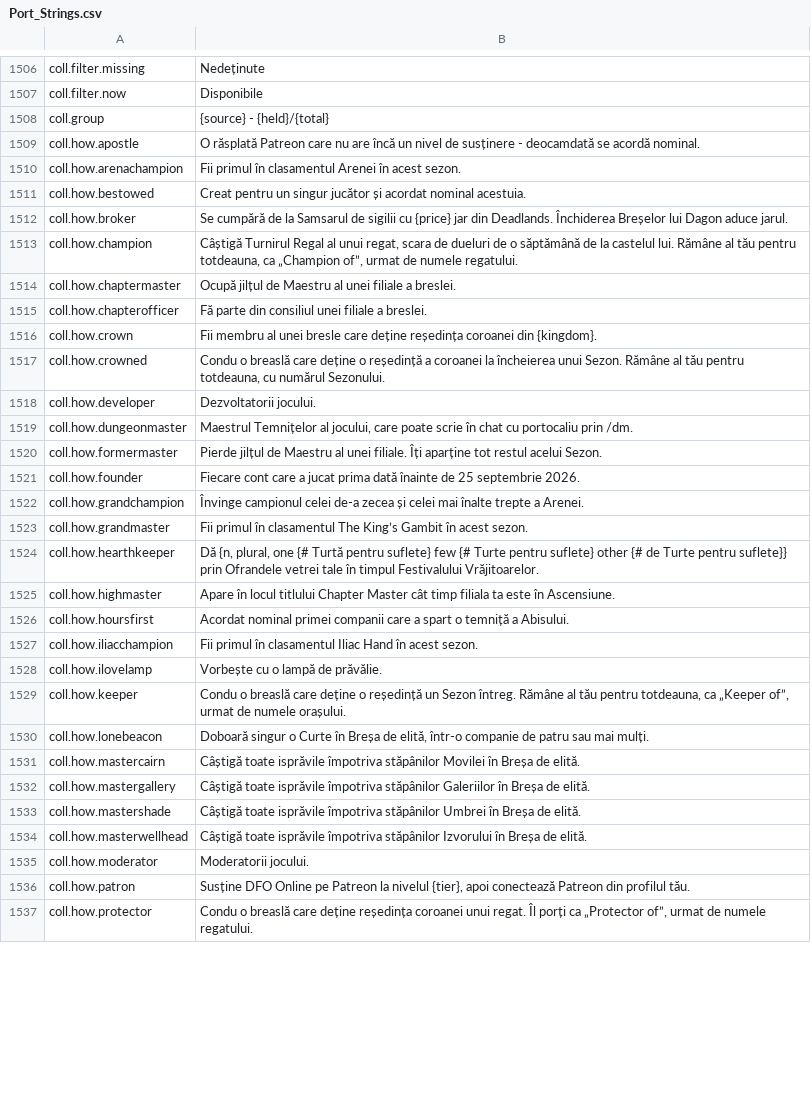
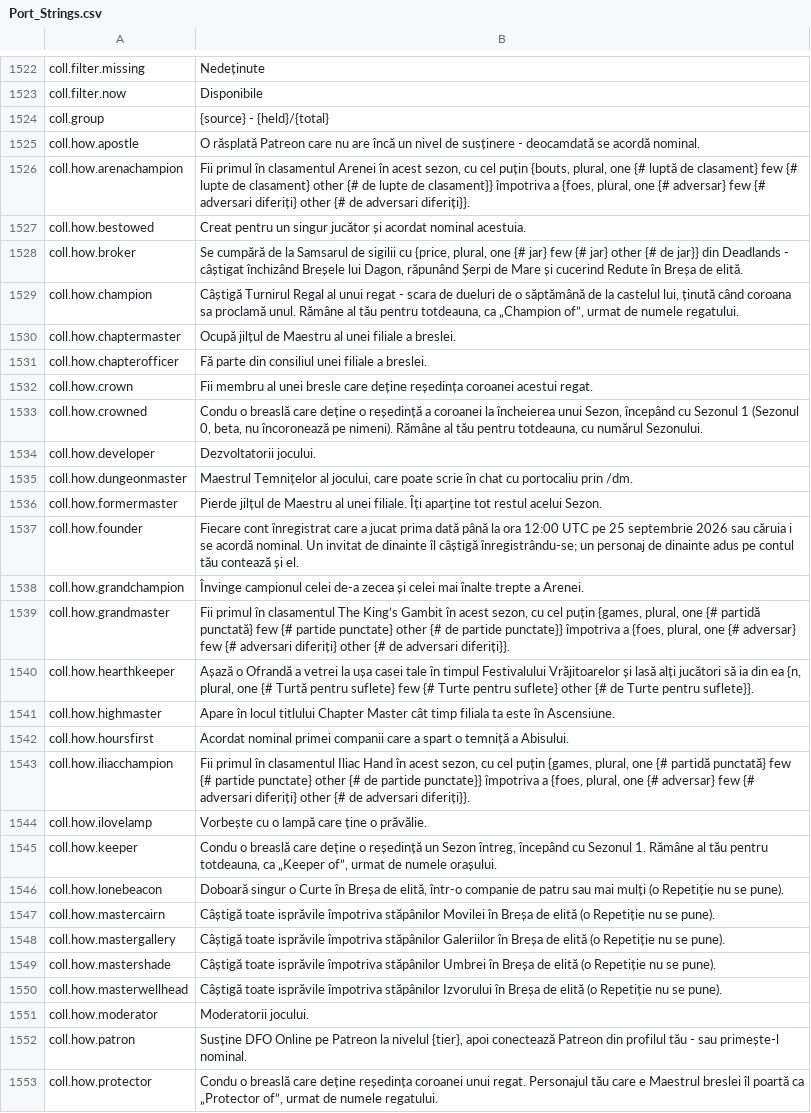
Before and after one commit to Hazerre/daggerfall-js-source, a CSV file: locales/ro/Port_Strings.csv, drawn as a sheet; only a part is shown, gaps mark what is left out; addresses are those after the commit; the diff covers the shown part only; the diff names each change by its address in the sheet, - before the commit and + after, or states it on an @@ line.

```diff
--- a/locales/ro/Port_Strings.csv
+++ b/locales/ro/Port_Strings.csv
-B1526: …în acest sezon.
+B1526: …în acest sezon, cu cel puțin {bouts, plural, one {# luptă de clasament} few {# lupte de clasament} other {# de lupte de clasament}} împotriva a {foes, plural, one {# adversar} few {# adversari diferiți} other {# de adversari diferiți}}.
-B1528: …sigilii cu {price} jar din Deadlands. Închiderea Breșelor lui Dagon aduce jarul.
+B1528: …sigilii cu {price, plural, one {# jar} few {# jar} other {# de jar}} din Deadlands - câștigat închizând Breșele lui Dagon, răpunând Șerpi de Mare și cucerind Redute în Breșa de elită.
-B1529: …al unui regat, scara de dueluri de o săptămână de la castelul lui. Rămâne al…
+B1529: …al unui regat - scara de dueluri de o săptămână de la castelul lui, ținută când coroana sa proclamă unul. Rămâne al…
-B1532: …reședința coroanei din {kingdom}.
+B1532: …reședința coroanei acestui regat.
-B1533: …încheierea unui Sezon. Rămâne al…
+B1533: …încheierea unui Sezon, începând cu Sezonul 1 (Sezonul 0, beta, nu încoronează pe nimeni). Rămâne al…
-B1537: Fiecare cont care a jucat prima dată înainte de 25 septembrie 2026.
+B1537: Fiecare cont înregistrat care a jucat prima dată până la ora 12:00 UTC pe 25 septembrie 2026 sau căruia i se acordă nominal. Un invitat de dinainte îl câștigă înregistrându-se; un personaj de dinainte adus pe contul tău contează și el.
-B1539: …în acest sezon.
+B1539: …în acest sezon, cu cel puțin {games, plural, one {# partidă punctată} few {# partide punctate} other {# de partide punctate}} împotriva a {foes, plural, one {# adversar} few {# adversari diferiți} other {# de adversari diferiți}}.
-B1540: Dă {n, plural, one {# Turtă pentru suflete} few {# Turte pentru suflete} other {# de Turte pentru suflete}} prin Ofrandele vetrei tale în timpul Festivalului Vrăjitoarelor.
+B1540: Așază o Ofrandă a vetrei la ușa casei tale în timpul Festivalului Vrăjitoarelor și lasă alți jucători să ia din ea {n, plural, one {# Turtă pentru suflete} few {# Turte pentru suflete} other {# de Turte pentru suflete}}.
-B1543: …în acest sezon.
+B1543: …în acest sezon, cu cel puțin {games, plural, one {# partidă punctată} few {# partide punctate} other {# de partide punctate}} împotriva a {foes, plural, one {# adversar} few {# adversari diferiți} other {# de adversari diferiți}}.
-B1544: Vorbește cu o lampă de prăvălie.
+B1544: Vorbește cu o lampă care ține o prăvălie.
-B1545: …un Sezon întreg. Rămâne al…
+B1545: …un Sezon întreg, începând cu Sezonul 1. Rămâne al…
-B1546: …sau mai mulți.
+B1546: …sau mai mulți (o Repetiție nu se pune).
-B1547: …Breșa de elită.
+B1547: …Breșa de elită (o Repetiție nu se pune).
-B1548: …Breșa de elită.
+B1548: …Breșa de elită (o Repetiție nu se pune).
-B1549: …Breșa de elită.
+B1549: …Breșa de elită (o Repetiție nu se pune).
-B1550: …Breșa de elită.
+B1550: …Breșa de elită (o Repetiție nu se pune).
-B1552: …din profilul tău.
+B1552: …din profilul tău - sau primește-l nominal.
-B1553: …unui regat. Îl porți ca „Protector…
+B1553: …unui regat. Personajul tău care e Maestrul breslei îl poartă ca „Protector…
```
Also changed, not shown: 18 added rows and 9 edited cells elsewhere in this file, locales/el/Port_Strings.csv, locales/fi/Port_Strings.csv, 43 other files.
